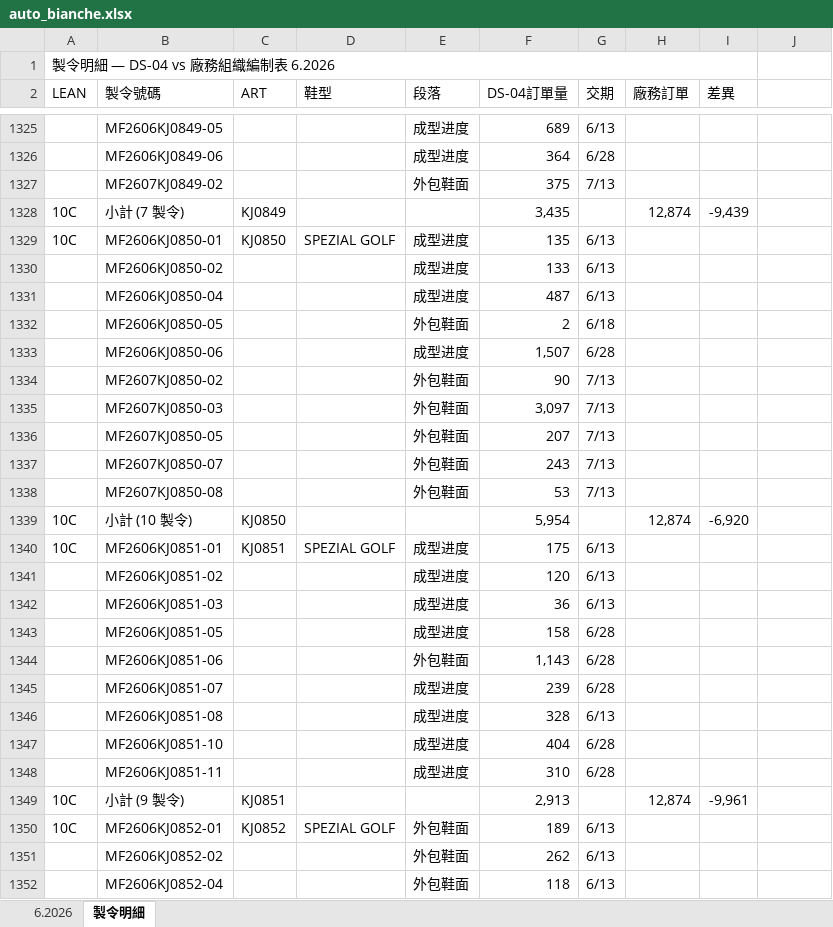
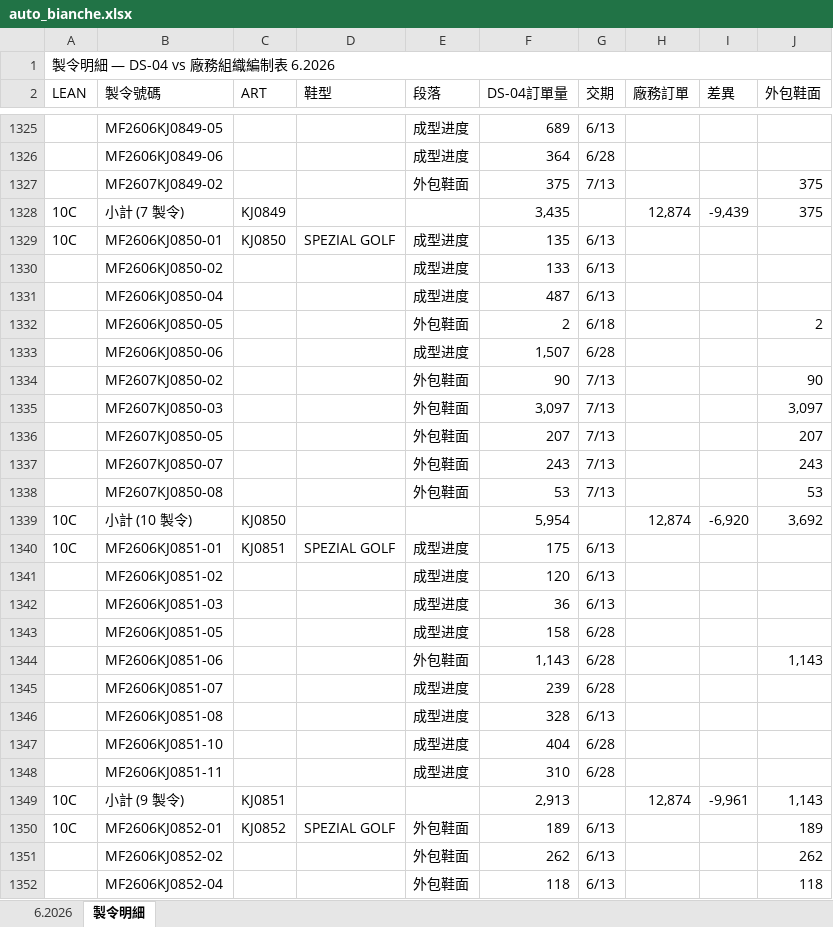
Before and after one commit to nethinetkimo01-afk/smartpn-atlas-core, an Excel workbook: flask_backend/test_output/auto_bianche.xlsx, sheet 製令明細, drawn as a sheet; only a part is shown, gaps mark what is left out; values as stored, in another font and other column widths than the file's, no cell formats; the diff covers the shown part only; the diff names each change by its address in the sheet, - before the commit and + after, or states it on an @@ line.

```diff
--- a/flask_backend/test_output/auto_bianche.xlsx (sheet 製令明細)
+++ b/flask_backend/test_output/auto_bianche.xlsx (sheet 製令明細)
-A1:I1 merged
+A1:J1 merged
-J2: (empty)
+J2: 外包鞋面
-J1327:J1328 (外包鞋面): (empty)
+J1327:J1328 (外包鞋面): 375
-J1332 (外包鞋面): (empty)
+J1332 (外包鞋面): 2
-J1334 (外包鞋面): (empty)
+J1334 (外包鞋面): 90
-J1335 (外包鞋面): (empty)
+J1335 (外包鞋面): 3,097
-J1336 (外包鞋面): (empty)
+J1336 (外包鞋面): 207
-J1337 (外包鞋面): (empty)
+J1337 (外包鞋面): 243
-J1338 (外包鞋面): (empty)
+J1338 (外包鞋面): 53
-J1339 (外包鞋面): (empty)
+J1339 (外包鞋面): 3,692
-J1344 (外包鞋面): (empty)
+J1344 (外包鞋面): 1,143
-J1349 (外包鞋面): (empty)
+J1349 (外包鞋面): 1,143
-J1350 (外包鞋面): (empty)
+J1350 (外包鞋面): 189
-J1351 (外包鞋面): (empty)
+J1351 (外包鞋面): 262
-J1352 (外包鞋面): (empty)
+J1352 (外包鞋面): 118
```
Also changed, not shown: 197 edited cells elsewhere in this sheet, cell formats, 1 other file.
